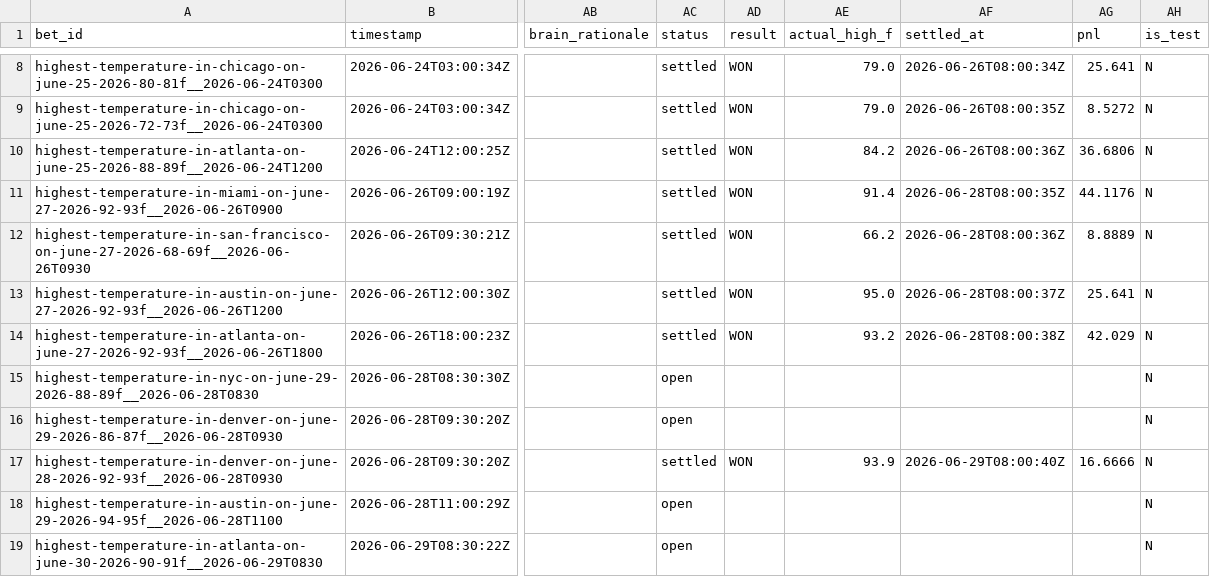
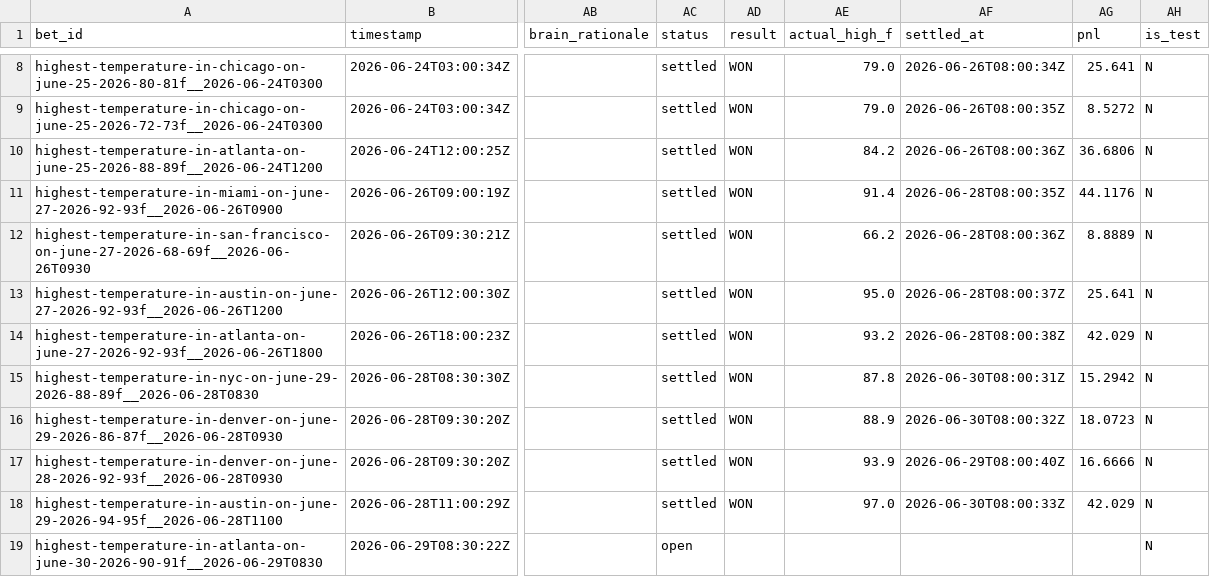
Before and after one commit to user-kv/polymarket-desk, a CSV file: papertrader/data/bets.csv, drawn as a sheet; only a part is shown, gaps mark what is left out; the diff names each change by its address in the sheet, - before the commit and + after, or states it on an @@ line.

```diff
--- a/papertrader/data/bets.csv
+++ b/papertrader/data/bets.csv
-AC15:AC16 (status): open
+AC15:AC16 (status): settled
-AD15:AD16 (result): (empty)
+AD15:AD16 (result): WON
-AE15 (actual_high_f): (empty)
+AE15 (actual_high_f): 87.8
-AF15 (settled_at): (empty)
+AF15 (settled_at): 2026-06-30T08:00:31Z
-AG15 (pnl): (empty)
+AG15 (pnl): 15.2942
-AE16 (actual_high_f): (empty)
+AE16 (actual_high_f): 88.9
-AF16 (settled_at): (empty)
+AF16 (settled_at): 2026-06-30T08:00:32Z
-AG16 (pnl): (empty)
+AG16 (pnl): 18.0723
-AC18 (status): open
+AC18 (status): settled
-AD18 (result): (empty)
+AD18 (result): WON
-AE18 (actual_high_f): (empty)
+AE18 (actual_high_f): 97.0
-AF18 (settled_at): (empty)
+AF18 (settled_at): 2026-06-30T08:00:33Z
-AG18 (pnl): (empty)
+AG18 (pnl): 42.029
```
Also changed, not shown: 3 other files.
